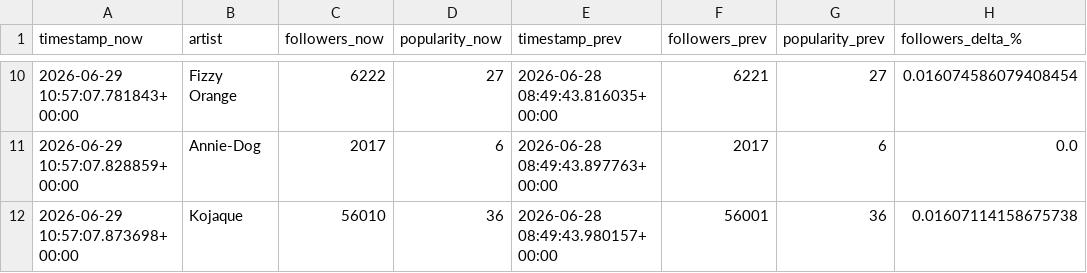
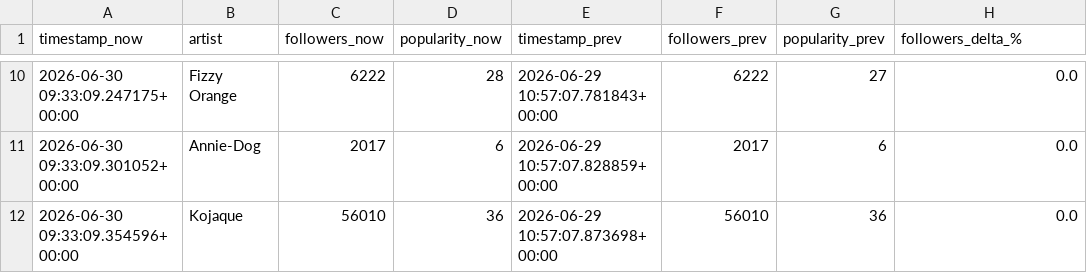
Before and after one commit to j-kearney14/breakout-radar, a CSV file: latest_metrics.csv, drawn as a sheet; only a part is shown, gaps mark what is left out; the diff covers the shown part only.

```diff
--- a/latest_metrics.csv
+++ b/latest_metrics.csv
@@ -10,3 +10,3 @@ timestamp_now,artist,followers_now,popularity_now,timestamp_prev,followers_prev,
-2026-06-29 10:57:07.781843+00:00,Fizzy Orange,6222,27,2026-06-28 08:49:43.816035+00:00,6221,27,0.016074586079408454
-2026-06-29 10:57:07.828859+00:00,Annie-Dog,2017,6,2026-06-28 08:49:43.897763+00:00,2017,6,0.0
-2026-06-29 10:57:07.873698+00:00,Kojaque,56010,36,2026-06-28 08:49:43.980157+00:00,56001,36,0.01607114158675738
+2026-06-30 09:33:09.247175+00:00,Fizzy Orange,6222,28,2026-06-29 10:57:07.781843+00:00,6222,27,0.0
+2026-06-30 09:33:09.301052+00:00,Annie-Dog,2017,6,2026-06-29 10:57:07.828859+00:00,2017,6,0.0
+2026-06-30 09:33:09.354596+00:00,Kojaque,56010,36,2026-06-29 10:57:07.873698+00:00,56010,36,0.0
```
Also changed, not shown: 30 edited cells elsewhere in this file, 1 other file.
